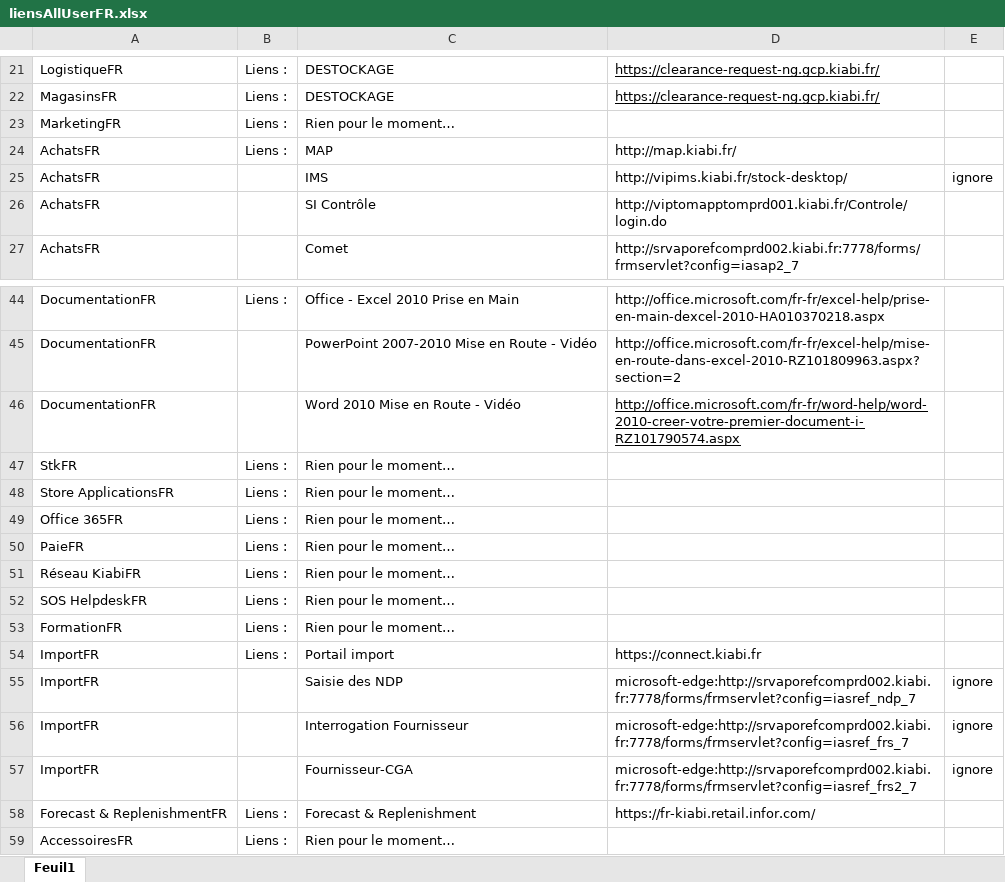
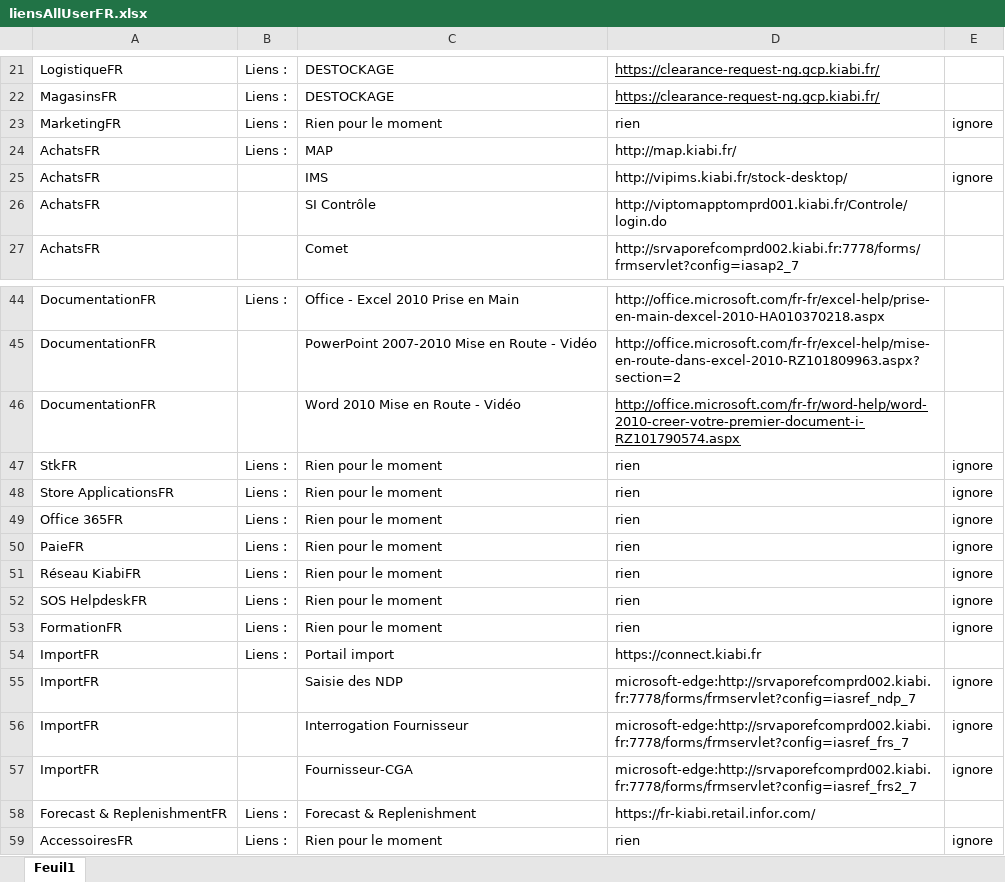
Before and after one commit to Snyxis/assets, an Excel workbook: liensAllUserFR.xlsx, sheet Feuil1, drawn as a sheet; only a part is shown, gaps mark what is left out; values as stored, in another font and other column widths than the file's, no borders; the diff names each change by its address in the sheet, - before the commit and + after, or states it on an @@ line.

Commit message:
Add files via upload

```diff
--- a/liensAllUserFR.xlsx (sheet Feuil1)
+++ b/liensAllUserFR.xlsx (sheet Feuil1)
-C23: Rien pour le moment…
+C23: Rien pour le moment
-D23: (empty)
+D23: rien
-E23: (empty)
+E23: ignore
-C47:C53: Rien pour le moment…
+C47:C53: Rien pour le moment
-D47:D53: (empty)
+D47:D53: rien
-E47:E53: (empty)
+E47:E53: ignore
-C59: Rien pour le moment…
+C59: Rien pour le moment
-D59: (empty)
+D59: rien
-E59: (empty)
+E59: ignore
```
